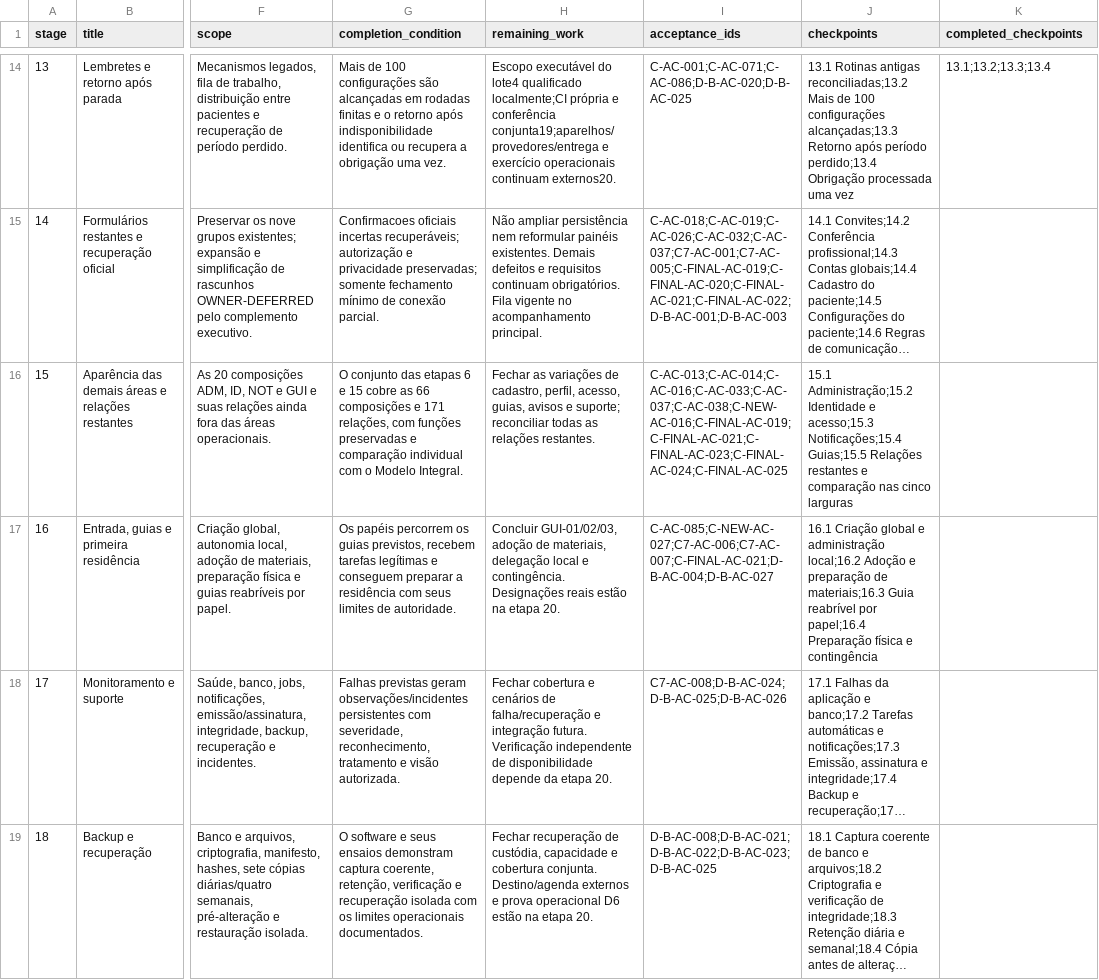
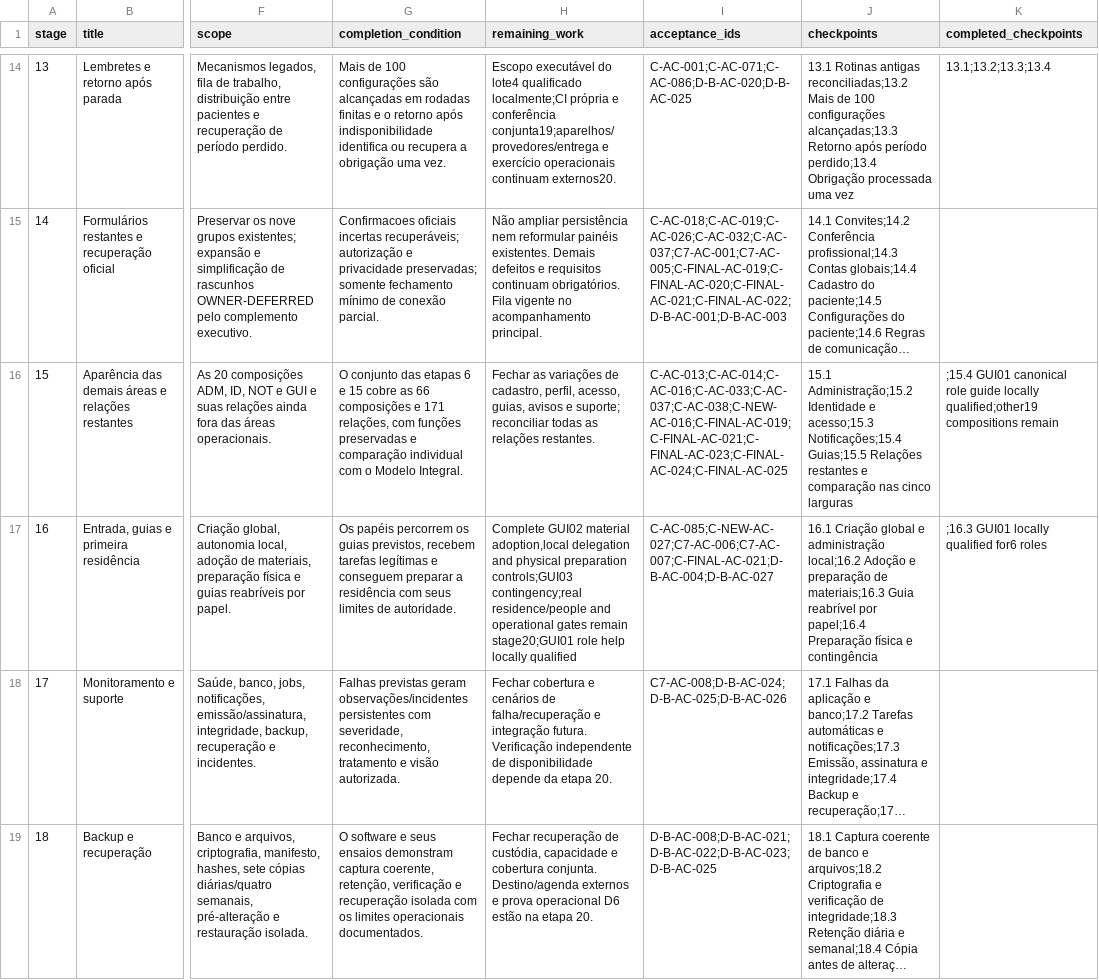
Before and after one commit to RMZZFAJ/home-care-assistant, a CSV file: docs/audits/D/D-B/EXECUTION_STAGES.csv, drawn as a sheet; only a part is shown, gaps mark what is left out; long unchanged cells end in …; the diff names each change by its address in the sheet, - before the commit and + after, or states it on an @@ line.

```diff
--- a/docs/audits/D/D-B/EXECUTION_STAGES.csv
+++ b/docs/audits/D/D-B/EXECUTION_STAGES.csv
-K16 (completed_checkpoints): (empty)
+K16 (completed_checkpoints): ;15.4 GUI01 canonical role guide locally qualified;other19 compositions remain
-H17 (remaining_work): Concluir GUI-01/02/03, adoção de materiais, delegação local e contingência. Designações reais estão na etapa 20.
+H17 (remaining_work): Complete GUI02 material adoption,local delegation and physical preparation controls;GUI03 contingency;real residence/people and operational gates remain stage20;GUI01 role help locally qualified
-K17 (completed_checkpoints): (empty)
+K17 (completed_checkpoints): ;16.3 GUI01 locally qualified for6 roles
```
Also changed, not shown: docs/audits/D/D-B/ACCEPTANCE_EXECUTION.csv, 11 other files.
